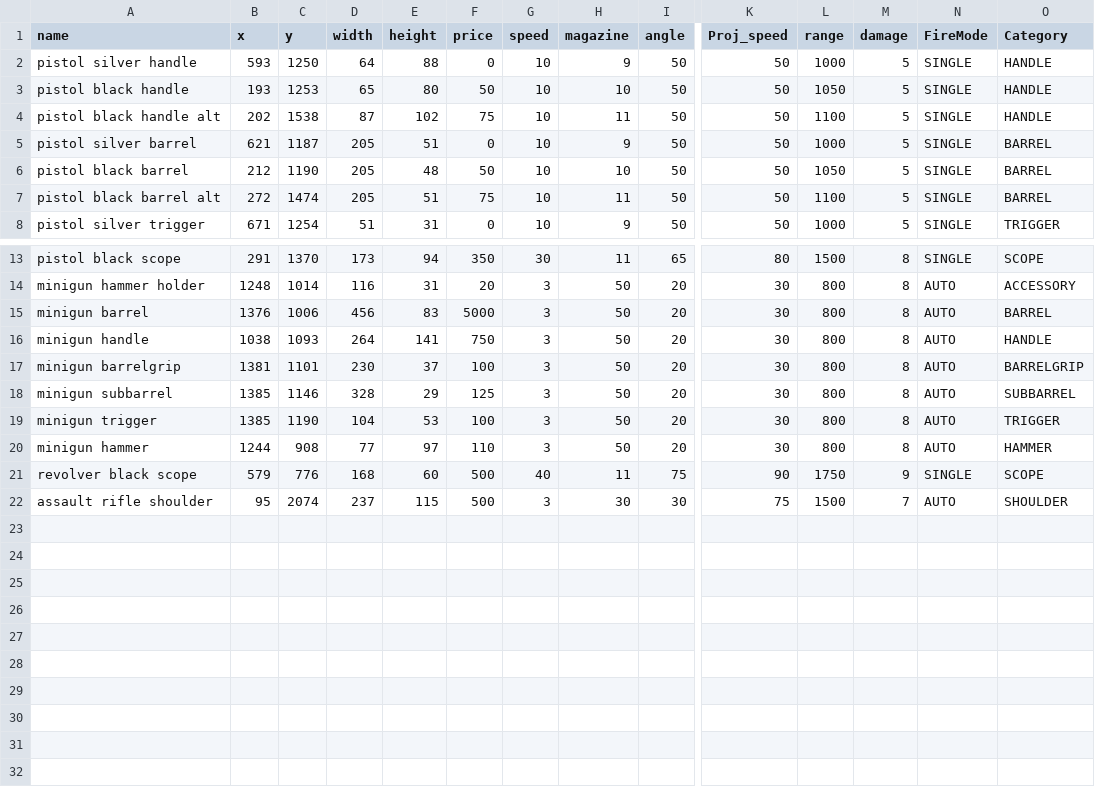
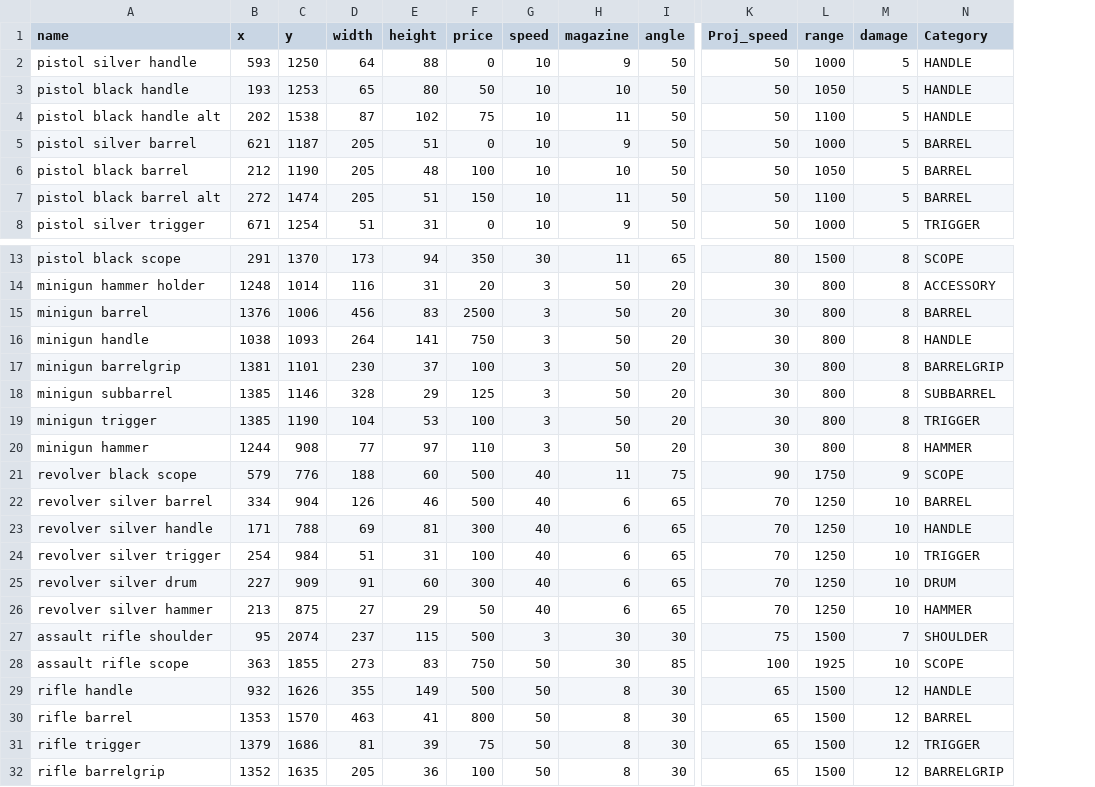
Before and after one commit to Dakror/SpamWars, a CSV file: src/weapons.csv, drawn as a sheet; only a part is shown, gaps mark what is left out; removed rows and columns are numbered as before the commit, all else as after; rows hold the shown columns only; the diff names each change by its address in the sheet, - before the commit and + after, or states it on an @@ line.

Commit message:
version build 1.2013121512 More Weapons

```diff
--- a/src/weapons.csv
+++ b/src/weapons.csv
-column N (FireMode), rows 2-8: all SINGLE; rows 13-22: SINGLE | AUTO | AUTO | AUTO | AUTO | AUTO | AUTO | AUTO | SINGLE | AUTO
-F6 (price): 50
+F6 (price): 100
-F7 (price): 75
+F7 (price): 150
-F15 (price): 5000
+F15 (price): 2500
-D21 (width): 168
+D21 (width): 188
+row 22: revolver silver barrel | 334 | 904 | 126 | 46 | 500 | 40 | 6 | 65 | 70 | 1250 | 10 | BARREL
+row 23: revolver silver handle | 171 | 788 | 69 | 81 | 300 | 40 | 6 | 65 | 70 | 1250 | 10 | HANDLE
+row 24: revolver silver trigger | 254 | 984 | 51 | 31 | 100 | 40 | 6 | 65 | 70 | 1250 | 10 | TRIGGER
+row 25: revolver silver drum | 227 | 909 | 91 | 60 | 300 | 40 | 6 | 65 | 70 | 1250 | 10 | DRUM
+row 26: revolver silver hammer | 213 | 875 | 27 | 29 | 50 | 40 | 6 | 65 | 70 | 1250 | 10 | HAMMER
+row 28: assault rifle scope | 363 | 1855 | 273 | 83 | 750 | 50 | 30 | 85 | 100 | 1925 | 10 | SCOPE
+row 29: rifle handle | 932 | 1626 | 355 | 149 | 500 | 50 | 8 | 30 | 65 | 1500 | 12 | HANDLE
+row 30: rifle barrel | 1353 | 1570 | 463 | 41 | 800 | 50 | 8 | 30 | 65 | 1500 | 12 | BARREL
+row 31: rifle trigger | 1379 | 1686 | 81 | 39 | 75 | 50 | 8 | 30 | 65 | 1500 | 12 | TRIGGER
+row 32: rifle barrelgrip | 1352 | 1635 | 205 | 36 | 100 | 50 | 8 | 30 | 65 | 1500 | 12 | BARRELGRIP
```
Also changed, not shown: 9 other files.
